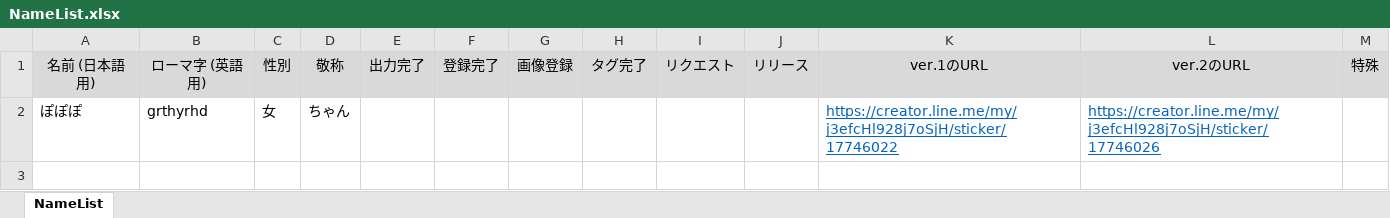
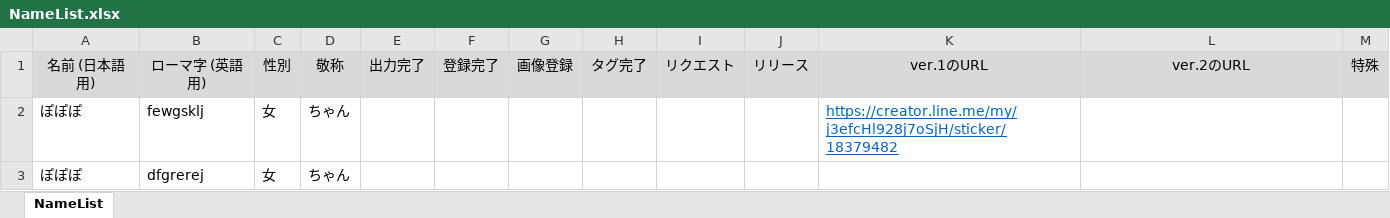
Before and after one commit to daicho/registicker, an Excel workbook: NameList.xlsx, sheet NameList, drawn as a sheet; values as stored, in another font and other column widths than the file's, no borders; the diff names each change by its address in the sheet, - before the commit and + after, or states it on an @@ line.

```diff
--- a/NameList.xlsx (sheet NameList)
+++ b/NameList.xlsx (sheet NameList)
-B2: grthyrhd
+B2: fewgsklj
-K2: https://creator.line.me/my/j3efcHl928j7oSjH/sticker/17746022
+K2: https://creator.line.me/my/j3efcHl928j7oSjH/sticker/18379482
-L2: https://creator.line.me/my/j3efcHl928j7oSjH/sticker/17746026
+L2: (empty)
+row 3: ぽぽぽ | dfgrerej | 女 | ちゃん
```
Also changed, not shown: 20 other files.
